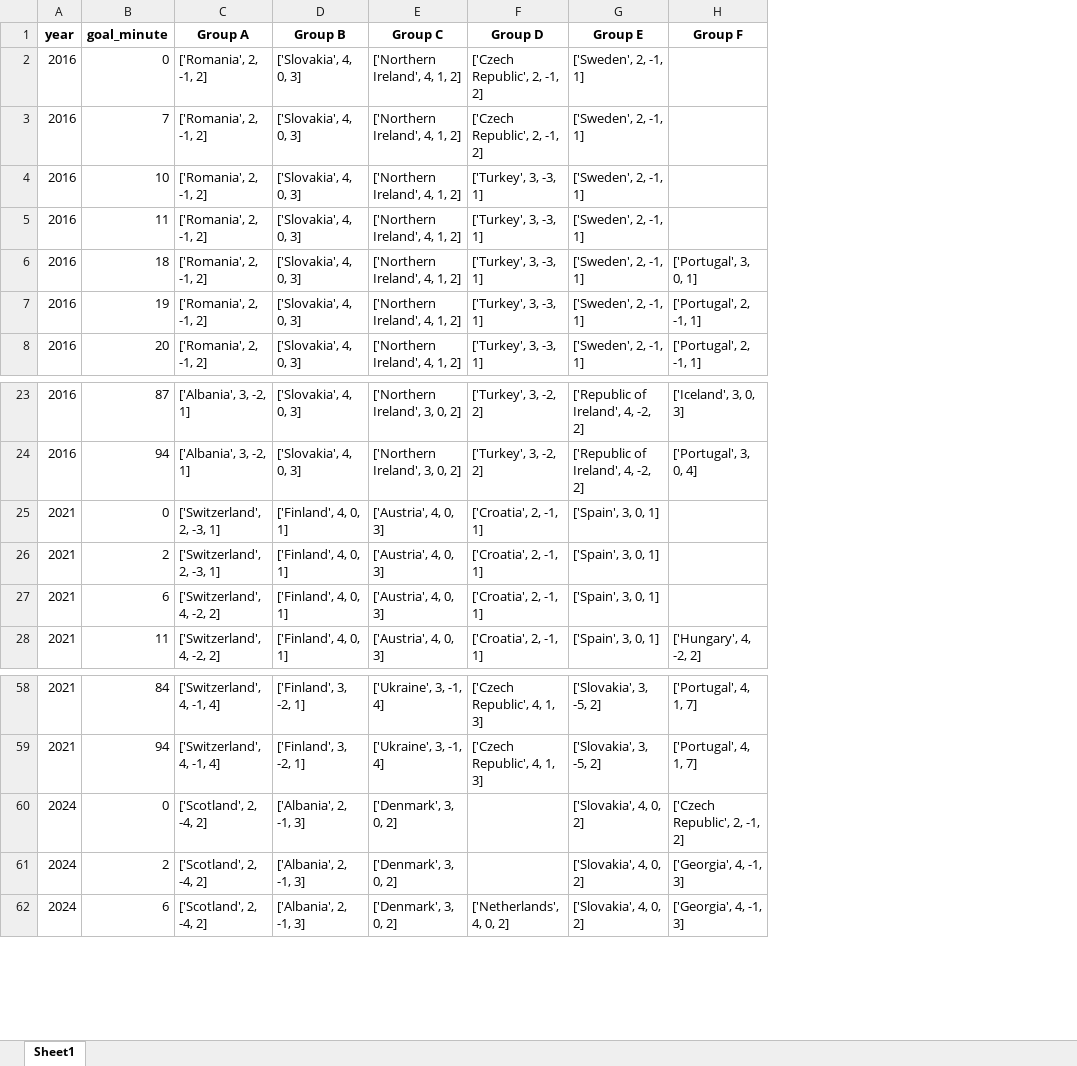
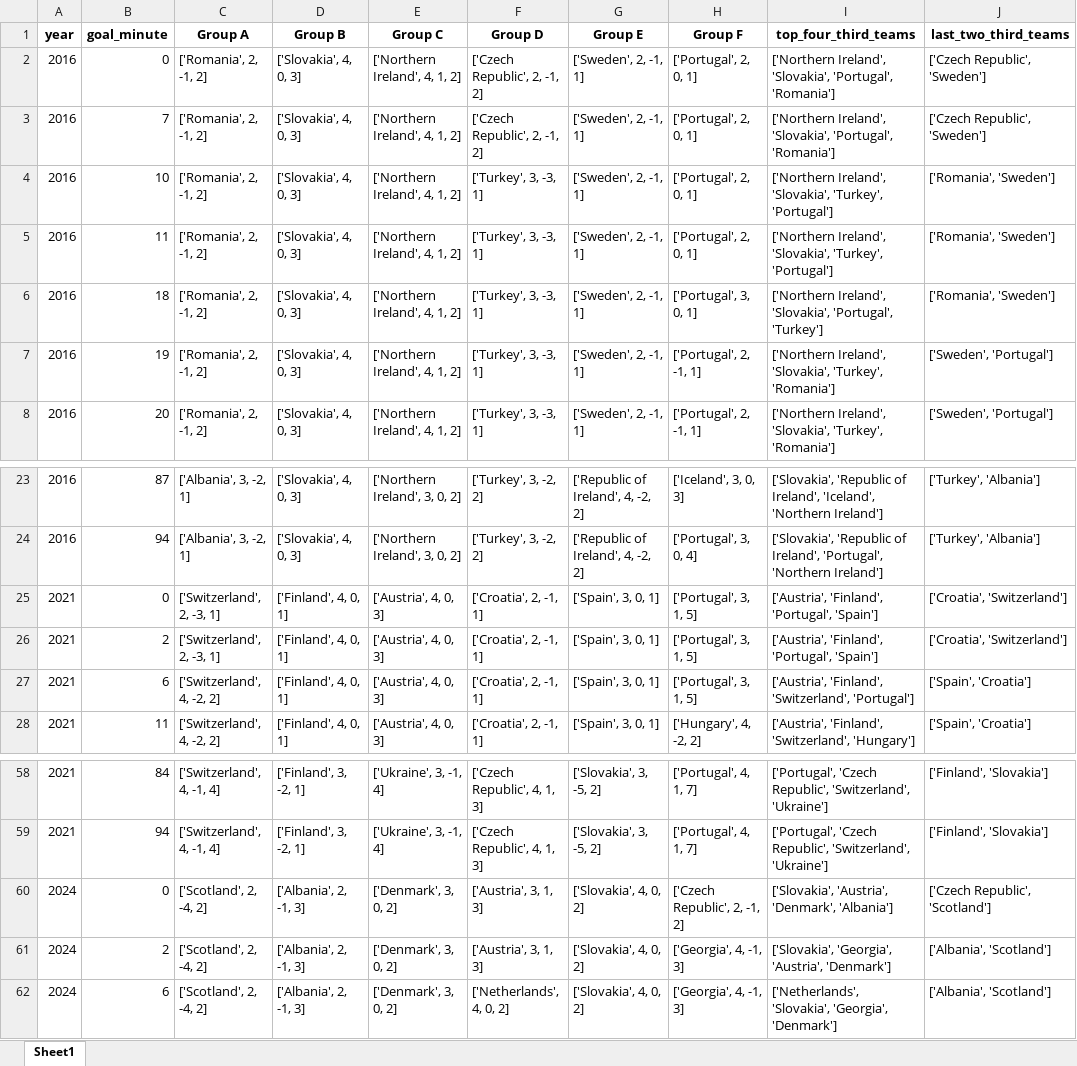
Before and after one commit to AEGDDI/tiebreak_wc, an Excel workbook: data/out/wiki/men/uefa/eu/best_four_third_teams.xlsx, sheet Sheet1, drawn as a sheet; only a part is shown, gaps mark what is left out; values as stored, in another font and other column widths than the file's, no borders; the diff names each change by its address in the sheet, - before the commit and + after, or states it on an @@ line.

```diff
--- a/data/out/wiki/men/uefa/eu/best_four_third_teams.xlsx (sheet Sheet1)
+++ b/data/out/wiki/men/uefa/eu/best_four_third_teams.xlsx (sheet Sheet1)
+column I (top_four_third_teams), rows 2-8: ['Northern Ireland', 'Slovakia', 'Portugal', 'Romania'] | ['Northern Ireland', 'Slovakia', 'Portugal', 'Romania'] | ['Northern Ireland', 'Slovakia', 'Turkey', 'Portugal'] | ['Northern Ireland', 'Slovakia', 'Turkey', 'Portugal'] | ['Northern Ireland', 'Slovakia', 'Portugal', 'Turkey'] | ['Northern Ireland', 'Slovakia', 'Turkey', 'Romania'] | ['Northern Ireland', 'Slovakia', 'Turkey', 'Romania']; rows 23-28: ['Slovakia', 'Republic of Ireland', 'Iceland', 'Northern Ireland'] | ['Slovakia', 'Republic of Ireland', 'Portugal', 'Northern Ireland'] | ['Austria', 'Finland', 'Portugal', 'Spain'] | ['Austria', 'Finland', 'Portugal', 'Spain'] | ['Austria', 'Finland', 'Switzerland', 'Portugal'] | ['Austria', 'Finland', 'Switzerland', 'Hungary']; rows 58-62: ['Portugal', 'Czech Republic', 'Switzerland', 'Ukraine'] | ['Portugal', 'Czech Republic', 'Switzerland', 'Ukraine'] | ['Slovakia', 'Austria', 'Denmark', 'Albania'] | ['Slovakia', 'Georgia', 'Austria', 'Denmark'] | ['Netherlands', 'Slovakia', 'Georgia', 'Denmark']
+column J (last_two_third_teams), rows 2-8: ['Czech Republic', 'Sweden'] | ['Czech Republic', 'Sweden'] | ['Romania', 'Sweden'] | ['Romania', 'Sweden'] | ['Romania', 'Sweden'] | ['Sweden', 'Portugal'] | ['Sweden', 'Portugal']; rows 23-28: ['Turkey', 'Albania'] | ['Turkey', 'Albania'] | ['Croatia', 'Switzerland'] | ['Croatia', 'Switzerland'] | ['Spain', 'Croatia'] | ['Spain', 'Croatia']; rows 58-62: ['Finland', 'Slovakia'] | ['Finland', 'Slovakia'] | ['Czech Republic', 'Scotland'] | ['Albania', 'Scotland'] | ['Albania', 'Scotland']
-H2:H5 (Group F): (empty)
+H2:H5 (Group F): ['Portugal', 2, 0, 1]
-H25:H27 (Group F): (empty)
+H25:H27 (Group F): ['Portugal', 3, 1, 5]
-F60:F61 (Group D): (empty)
+F60:F61 (Group D): ['Austria', 3, 1, 3]
```
Also changed, not shown: data/out/wiki/men/uefa/eu/goals_eu_uefa.xlsx, data/out/wiki/men/uefa/eu/mbm_eu_uefa.xlsx, 3 other files.
